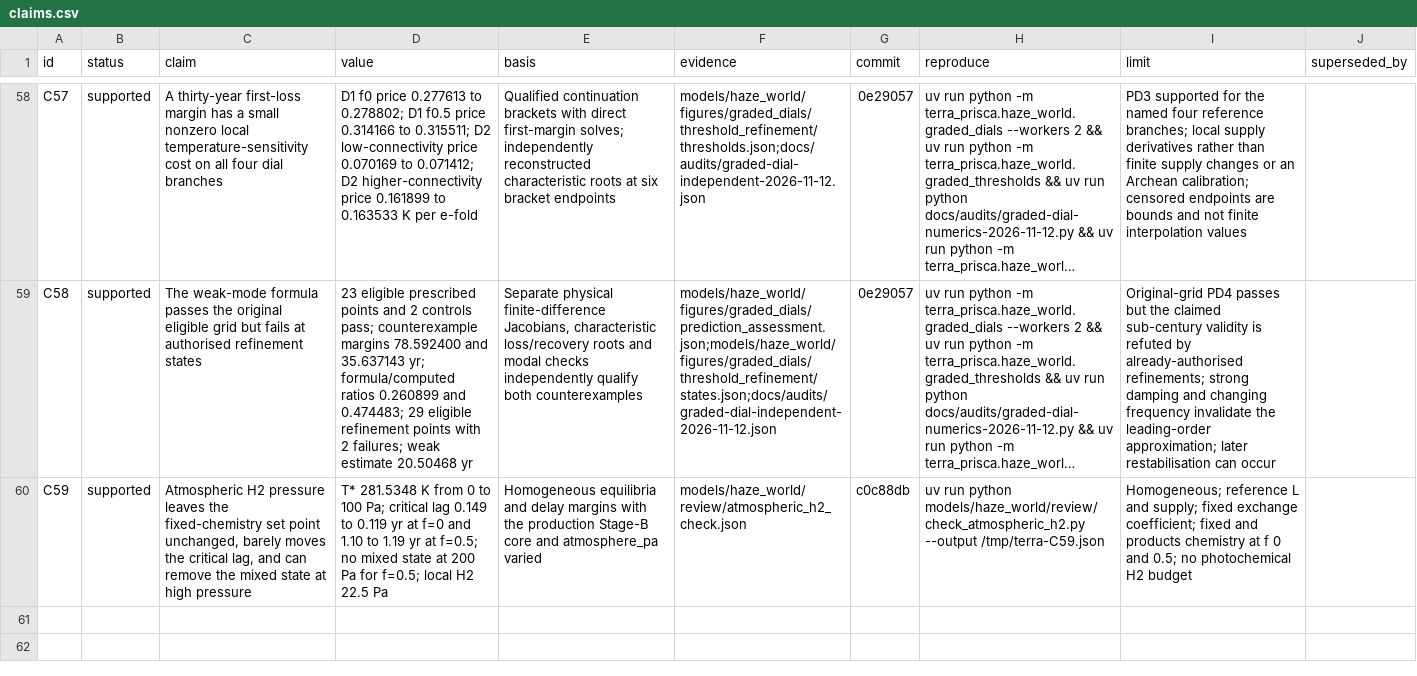
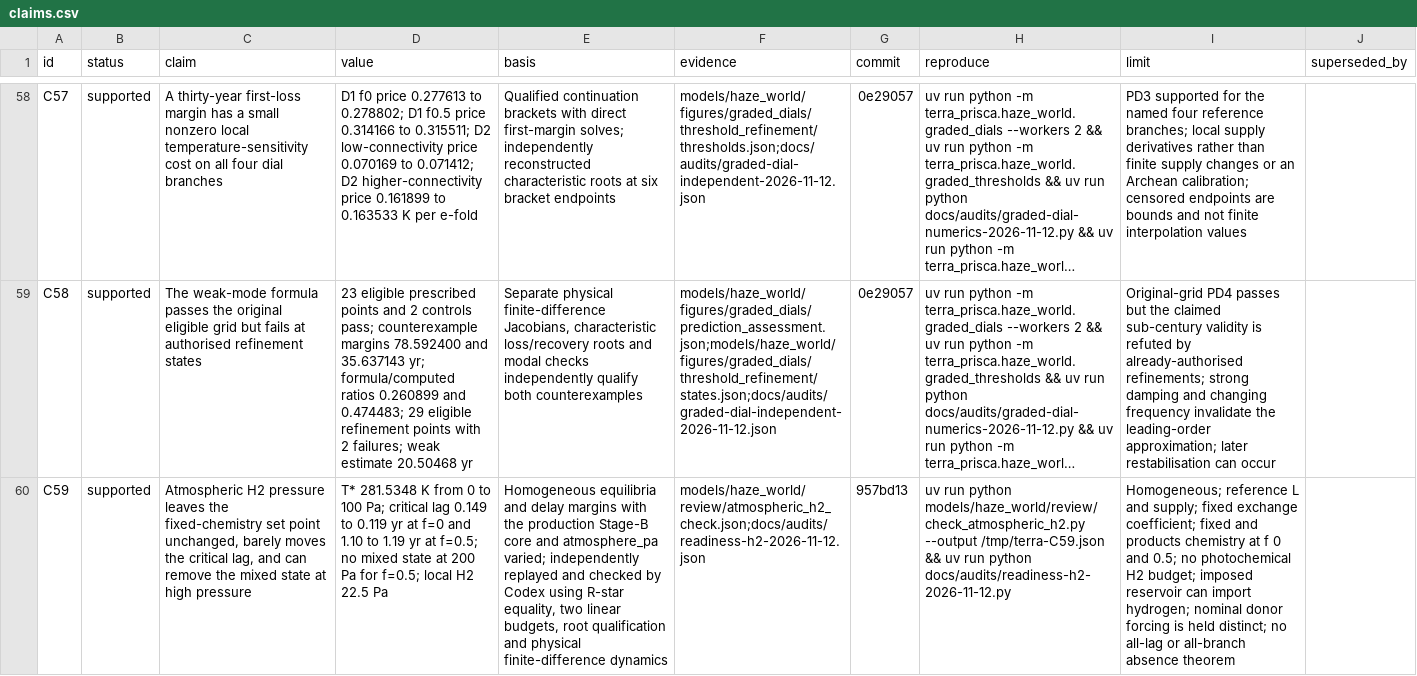
Before and after one commit to BWBrook/terra_prisca, a CSV file: models/haze_world/synthesis/claims.csv, drawn as a sheet; only a part is shown, gaps mark what is left out; long unchanged cells end in …; the diff names each change by its address in the sheet, - before the commit and + after, or states it on an @@ line.

Commit message:
Record joint writing readiness and independently qualify C59

```diff
--- a/models/haze_world/synthesis/claims.csv
+++ b/models/haze_world/synthesis/claims.csv
-E60 (basis): …and atmosphere_pa varied
+E60 (basis): …and atmosphere_pa varied; independently replayed and checked by Codex using R-star equality, two linear budgets, root qualification and physical finite-difference dynamics
-F60 (evidence): models/haze_world/review/atmospheric_h2_check.json
+F60 (evidence): models/haze_world/review/atmospheric_h2_check.json;docs/audits/readiness-h2-2026-11-12.json
-G60 (commit): c0c88db
+G60 (commit): 957bd13
-H60 (reproduce): …--output /tmp/terra-C59.json
+H60 (reproduce): …--output /tmp/terra-C59.json && uv run python docs/audits/readiness-h2-2026-11-12.py
-I60 (limit): …photochemical H2 budget
+I60 (limit): …photochemical H2 budget; imposed reservoir can import hydrogen; nominal donor forcing is held distinct; no all-lag or all-branch absence theorem
```
Also changed, not shown: 3 other files.
